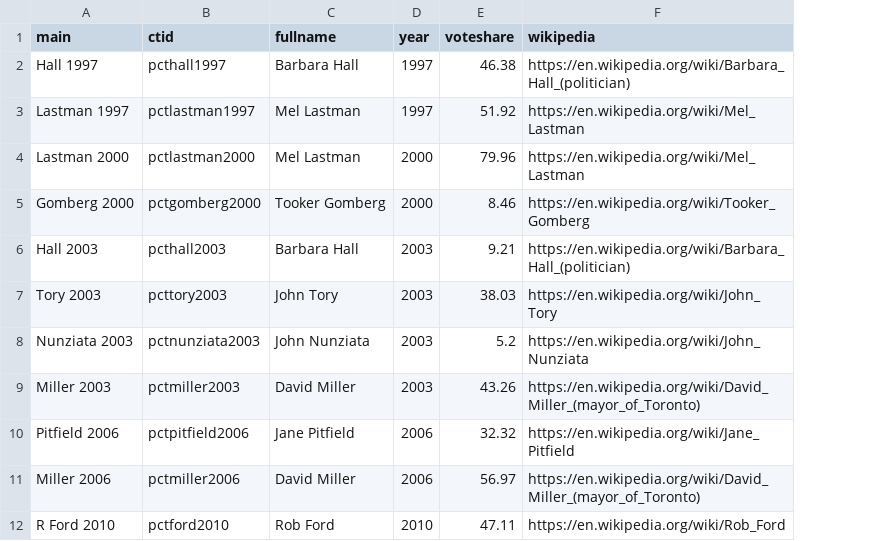
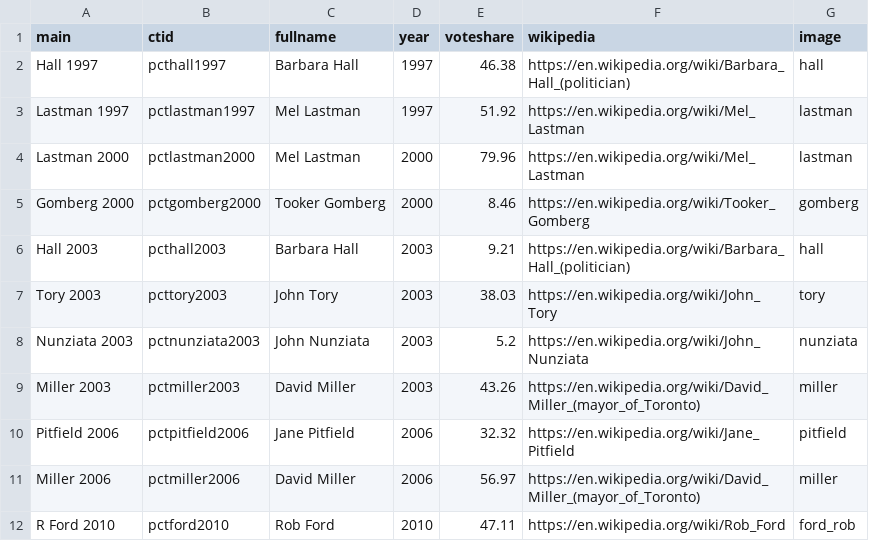
Before and after one commit to schoolofcities/place-and-politics-toronto, a CSV file: src/routes/data/candidate_info.csv, drawn as a sheet; only a part is shown; the diff names each change by its address in the sheet, - before the commit and + after, or states it on an @@ line.

```diff
--- a/src/routes/data/candidate_info.csv
+++ b/src/routes/data/candidate_info.csv
+column G (image), rows 2-12: hall | lastman | lastman | gomberg | hall | tory | nunziata | miller | pitfield | miller | ford_rob
```
Also changed, not shown: 18 other files.
